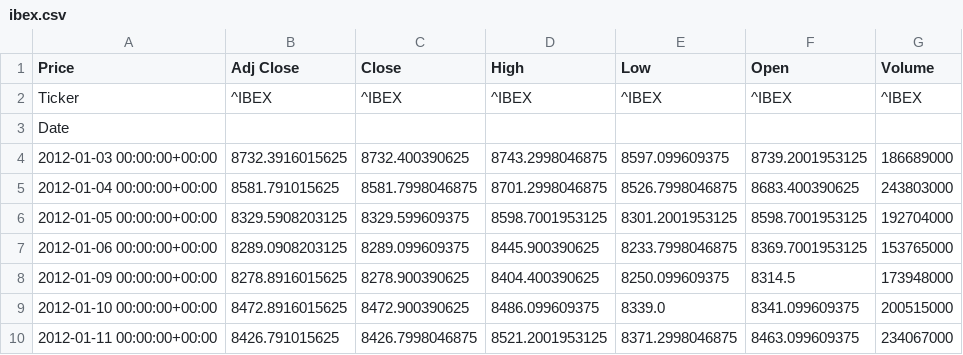
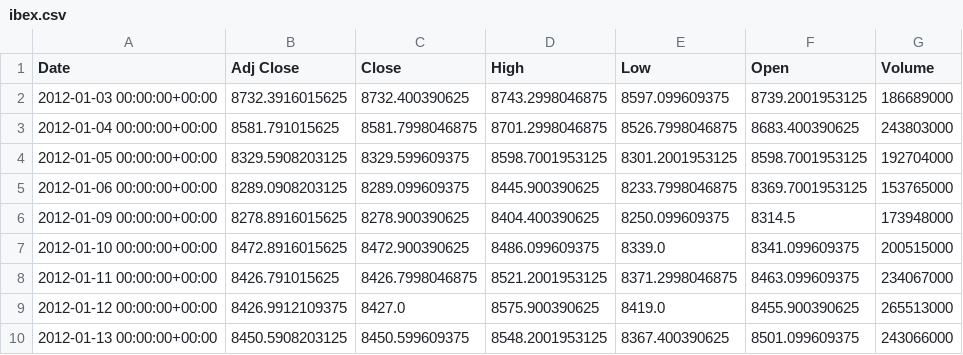
Before and after one commit to joseluis031/Pred_IBEX35, a CSV file: ibex.csv, drawn as a sheet; only a part is shown; the shorter side is filled out with more unchanged rows.

```diff
--- a/ibex.csv
+++ b/ibex.csv
@@ -1,4 +1,2 @@
-Price                     ,Adj Close        ,Close            ,High             ,Low              ,Open             ,Volume
-Ticker                    ,^IBEX            ,^IBEX            ,^IBEX            ,^IBEX            ,^IBEX            ,^IBEX
-Date                      ,                 ,                 ,                 ,                 ,                 ,
+Date,Adj Close,Close,High,Low,Open,Volume
 2012-01-03 00:00:00+00:00 ,8732.3916015625  ,8732.400390625   ,8743.2998046875  ,8597.099609375   ,8739.2001953125  ,186689000
```
Also changed, not shown: 6 other files.
